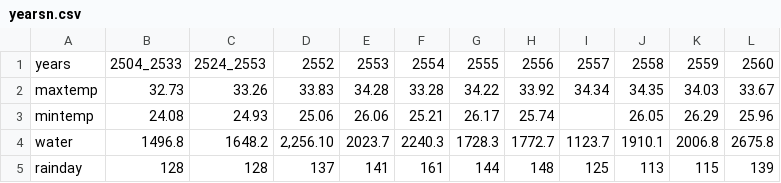
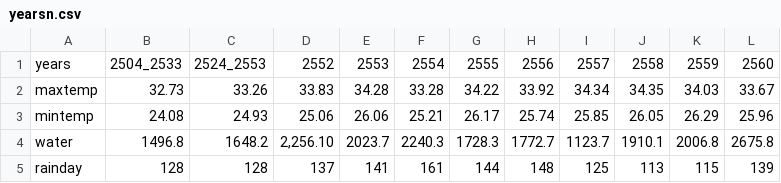
Before and after one commit to Napatpan/Weather-PSIT, a CSV file: csv_new/yearsn.csv, drawn as a sheet.

Commit message:
Update yearsn.csv

```diff
--- a/csv_new/yearsn.csv
+++ b/csv_new/yearsn.csv
@@ -2,3 +2,3 @@ years,2504_2533,2524_2553,2552,2553,2554,2555,2556,2557,2558,2559,2560
 maxtemp,32.73,33.26,33.83,34.28,33.28,34.22,33.92,34.34,34.35,34.03,33.67
-mintemp,24.08,24.93,25.06,26.06,25.21,26.17,25.74,,26.05,26.29,25.96
+mintemp,24.08,24.93,25.06,26.06,25.21,26.17,25.74,25.85,26.05,26.29,25.96
 water,1496.8,1648.2,"2,256.10",2023.7,2240.3,1728.3,1772.7,1123.7,1910.1,2006.8,2675.8
```
